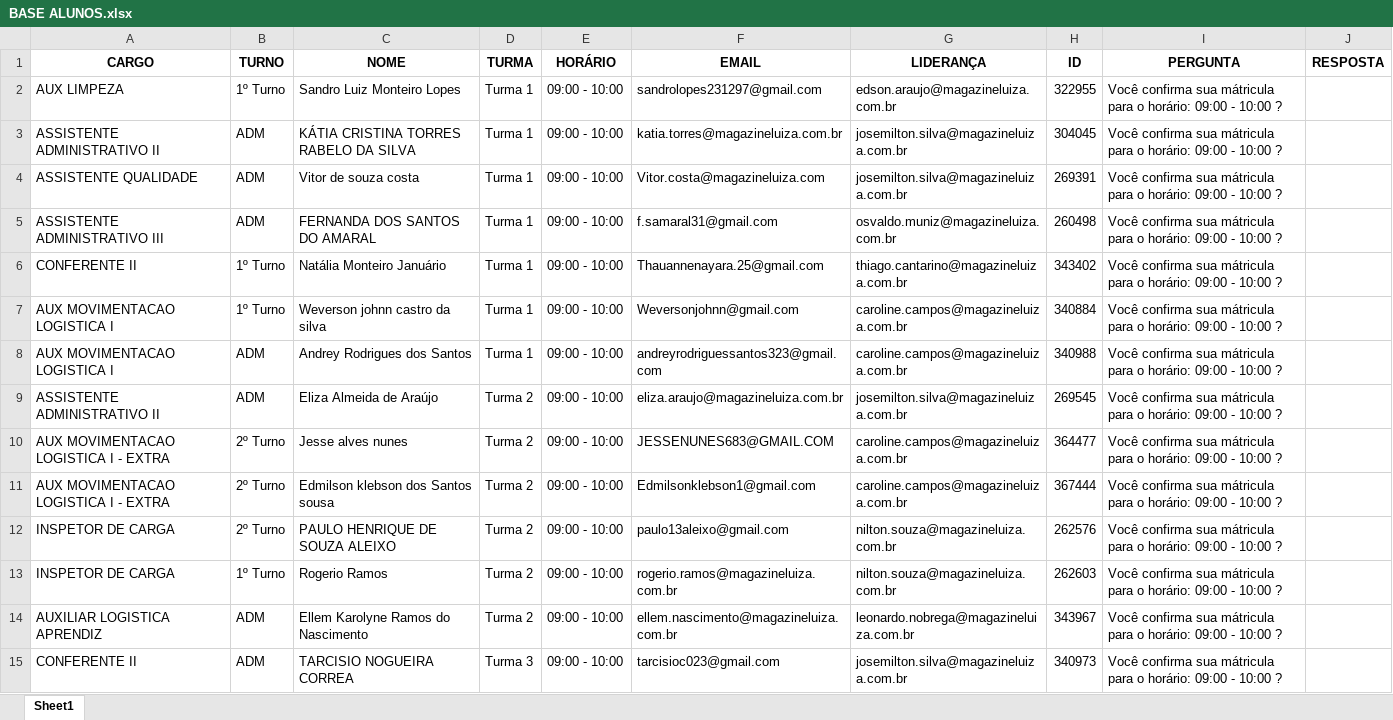
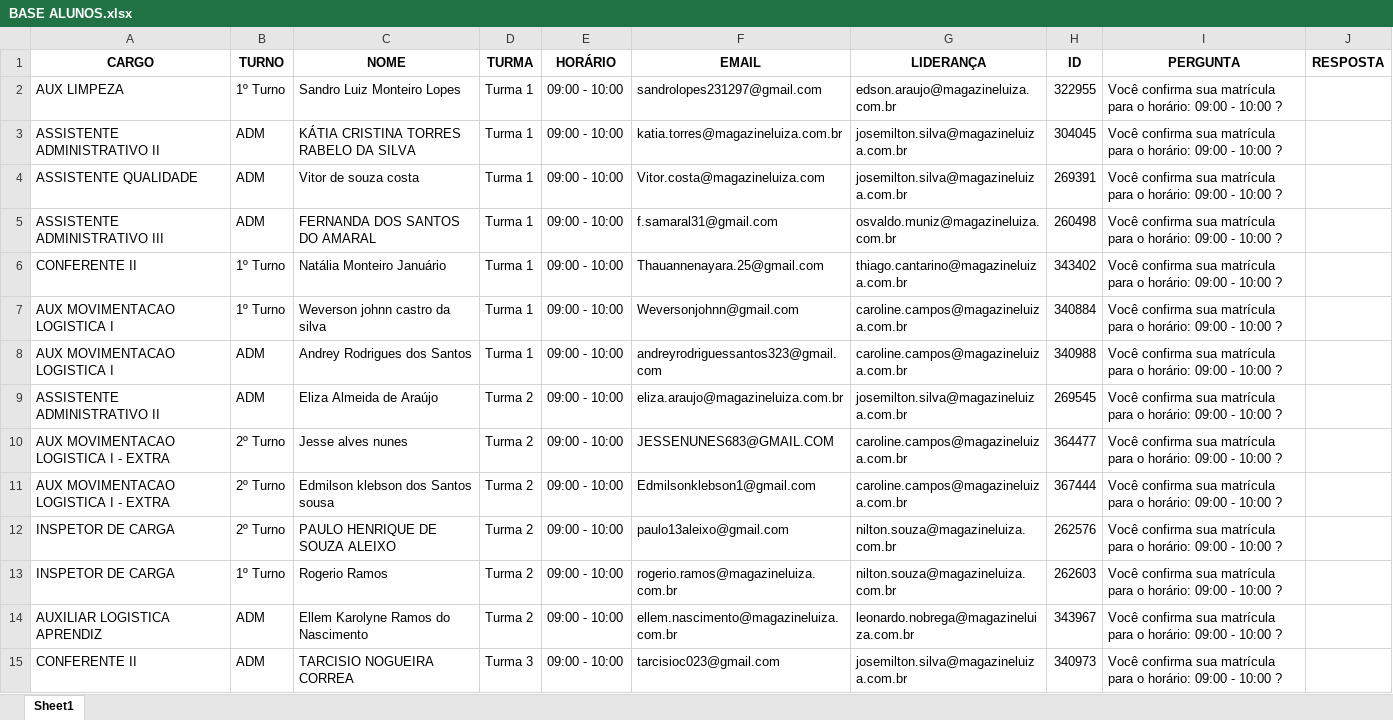
Before and after one commit to AndrewDdantas/Matricula_Excel, an Excel workbook: BASE ALUNOS.xlsx, sheet Sheet1, drawn as a sheet; only a part is shown; values as stored, in another font and other column widths than the file's, no borders; the diff covers the shown part only; the diff names each change by its address in the sheet, - before the commit and + after, or states it on an @@ line.

Commit message:
Base atualizada

```diff
--- a/BASE ALUNOS.xlsx (sheet Sheet1)
+++ b/BASE ALUNOS.xlsx (sheet Sheet1)
-I2:I15 (PERGUNTA): …confirma sua mátricula para o…
+I2:I15 (PERGUNTA): …confirma sua matrícula para o…
```
Also changed, not shown: 50 edited cells elsewhere in this sheet.
